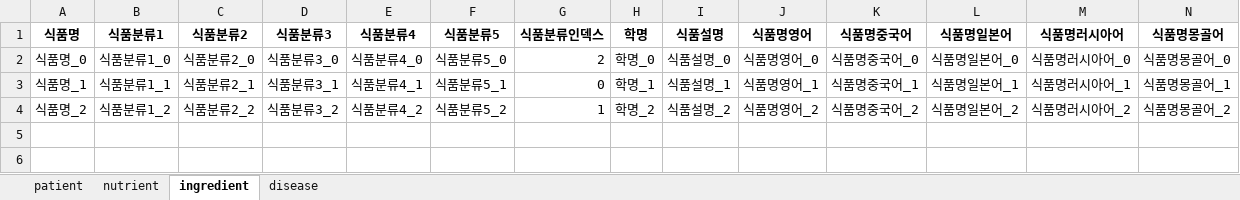
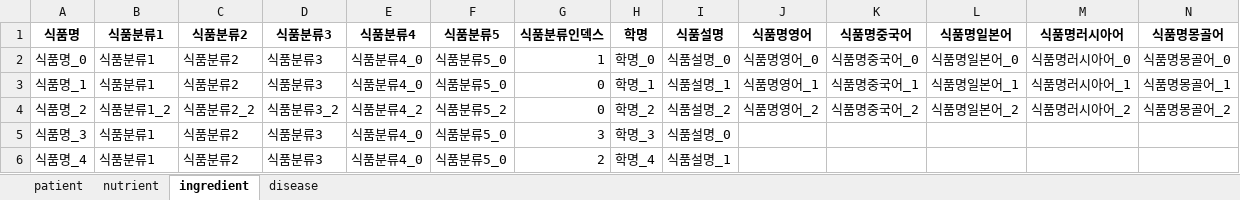
Before and after one commit to jipark721/kh_proj, an Excel workbook: src/mongodb/xlsx/data.xlsx, sheet ingredient, drawn as a sheet; only a part is shown; values as stored, in another font and other column widths than the file's, no borders; rows hold the shown columns only; the diff names each change by its address in the sheet, - before the commit and + after, or states it on an @@ line.

```diff
--- a/src/mongodb/xlsx/data.xlsx (sheet ingredient)
+++ b/src/mongodb/xlsx/data.xlsx (sheet ingredient)
-B2 (식품분류1): 식품분류1_0
+B2 (식품분류1): 식품분류1
-C2 (식품분류2): 식품분류2_0
+C2 (식품분류2): 식품분류2
-D2 (식품분류3): 식품분류3_0
+D2 (식품분류3): 식품분류3
-G2 (식품분류인덱스): 2
+G2 (식품분류인덱스): 1
-B3 (식품분류1): 식품분류1_1
+B3 (식품분류1): 식품분류1
-C3 (식품분류2): 식품분류2_1
+C3 (식품분류2): 식품분류2
-D3 (식품분류3): 식품분류3_1
+D3 (식품분류3): 식품분류3
-E3 (식품분류4): 식품분류4_1
+E3 (식품분류4): 식품분류4_0
-F3 (식품분류5): 식품분류5_1
+F3 (식품분류5): 식품분류5_0
-G4 (식품분류인덱스): 1
+G4 (식품분류인덱스): 0
+row 5: 식품명_3 | 식품분류1 | 식품분류2 | 식품분류3 | 식품분류4_0 | 식품분류5_0 | 3 | 학명_3 | 식품설명_0
+row 6: 식품명_4 | 식품분류1 | 식품분류2 | 식품분류3 | 식품분류4_0 | 식품분류5_0 | 2 | 학명_4 | 식품설명_1
```
Also changed, not shown: 1 other file.
